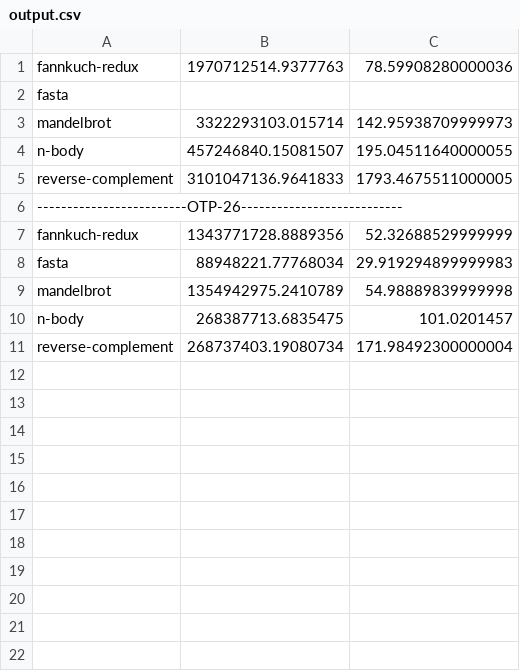
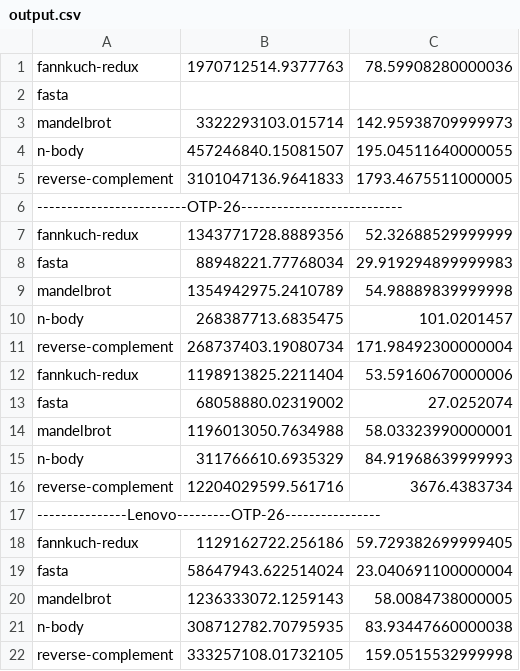
Before and after one commit to joegharbi/Energy-Languages-master, a CSV file: Erlang/output.csv, drawn as a sheet; the diff names each change by its address in the sheet, - before the commit and + after, or states it on an @@ line.

```diff
--- a/Erlang/output.csv
+++ b/Erlang/output.csv
+row 12: fannkuch-redux | 1198913825.2211404 | 53.59160670000006
+row 13: fasta | 68058880.02319002 | 27.0252074
+row 14: mandelbrot | 1196013050.7634988 | 58.03323990000001
+row 15: n-body | 311766610.6935329 | 84.91968639999993
+row 16: reverse-complement | 12204029599.561716 | 3676.4383734
+row 17: ---------------Lenovo---------OTP-26----------------
+row 18: fannkuch-redux | 1129162722.256186 | 59.729382699999405
+row 19: fasta | 58647943.622514024 | 23.040691100000004
+row 20: mandelbrot | 1236333072.1259143 | 58.0084738000005
+row 21: n-body | 308712782.70795935 | 83.93447660000038
+row 22: reverse-complement | 333257108.01732105 | 159.0515532999998
```
Also changed, not shown: C/output.csv, Go/output.csv, 23 other files.
